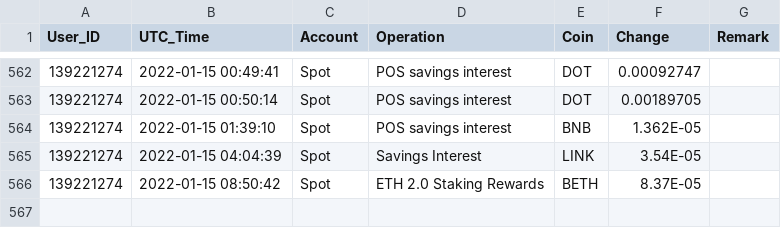
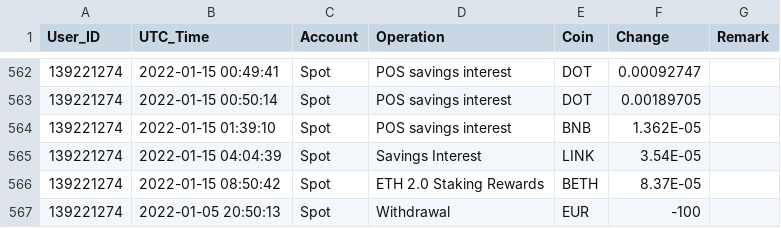
Before and after one commit to ilonajulczuk/invertimo, a CSV file: finance/binance_transaction_sample.csv, drawn as a sheet; only a part is shown, gaps mark what is left out.

```diff
--- a/finance/binance_transaction_sample.csv
+++ b/finance/binance_transaction_sample.csv
@@ -566 +566,2 @@ User_ID,UTC_Time,Account,Operation,Coin,Change,Remark
 139221274,2022-01-15 08:50:42,Spot,ETH 2.0 Staking Rewards,BETH,8.37E-05,
+139221274,2022-01-05 20:50:13,Spot,Withdrawal,EUR,-100,
```
Also changed, not shown: 3 other files.
